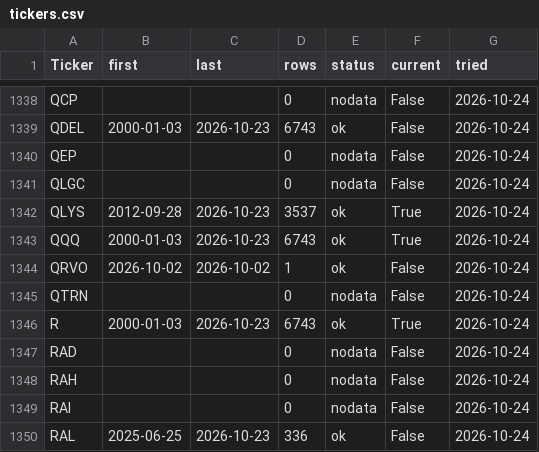
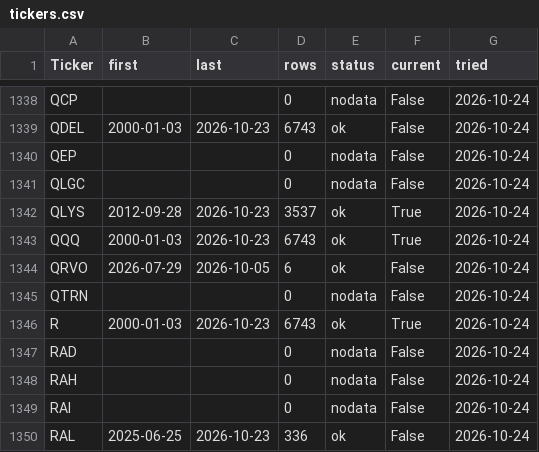
Before and after one commit to FFateMoney/yahoo-finance-mcp, a CSV file: research/pricedb/data/tickers.csv, drawn as a sheet; only a part is shown, gaps mark what is left out.

```diff
--- a/research/pricedb/data/tickers.csv
+++ b/research/pricedb/data/tickers.csv
@@ -1343,3 +1343,3 @@ QLYS,2012-09-28,2026-10-23,3537,ok,True,2026-10-24
 QQQ,2000-01-03,2026-10-23,6743,ok,True,2026-10-24
-QRVO,2026-10-02,2026-10-02,1,ok,False,2026-10-24
+QRVO,2026-07-29,2026-10-05,6,ok,False,2026-10-24
 QTRN,,,0,nodata,False,2026-10-24
```
Also changed, not shown: 5 other files.
